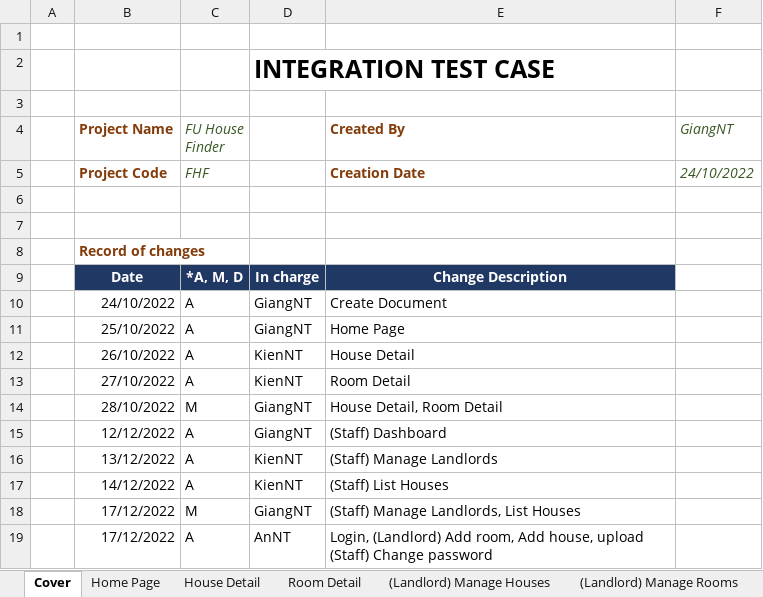
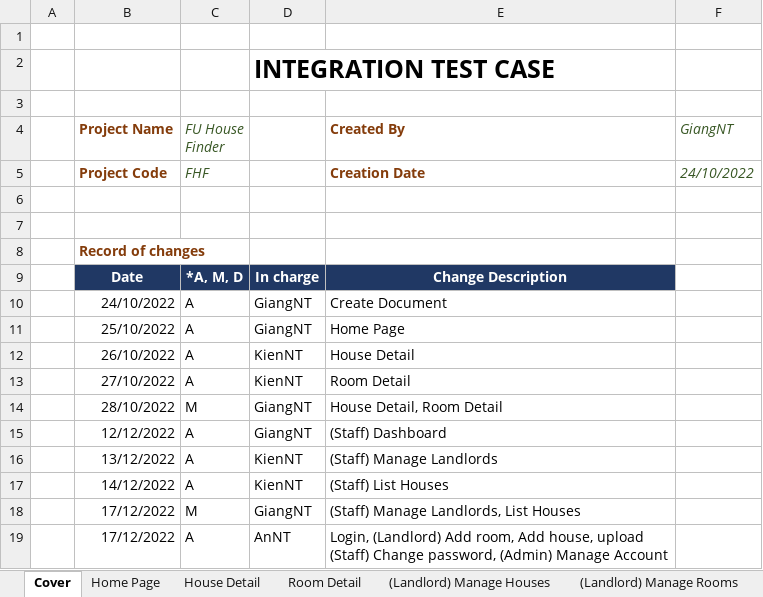
Before and after one commit to nguyenthegiang/fu-house-finder, an Excel workbook: Documentation/FHF_TestCases.xlsx, sheet Cover, drawn as a sheet; values as stored, in another font and other column widths than the file's, no borders; charts and pictures not drawn; the diff names each change by its address in the sheet, - before the commit and + after, or states it on an @@ line.

Commit message:
staff update api

```diff
--- a/Documentation/FHF_TestCases.xlsx (sheet Cover)
+++ b/Documentation/FHF_TestCases.xlsx (sheet Cover)
-E19 (Created By): …(Staff) Change password
+E19 (Created By): …(Staff) Change password, (Admin) Manage Account
```
Also changed, not shown: 6 other files.
